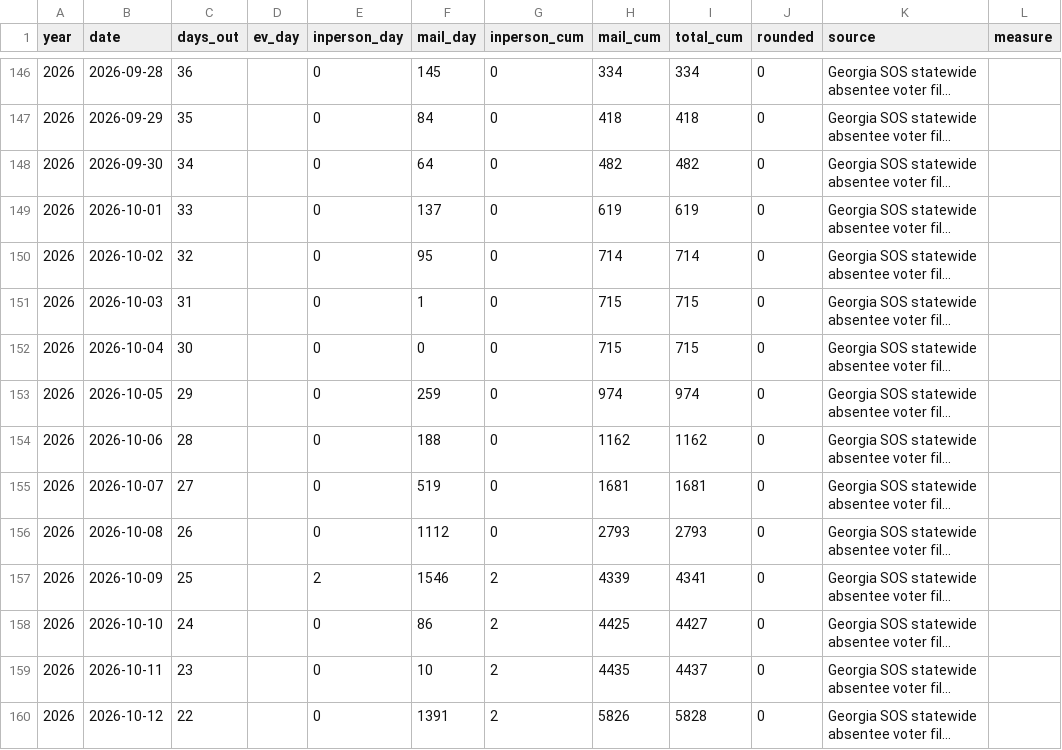
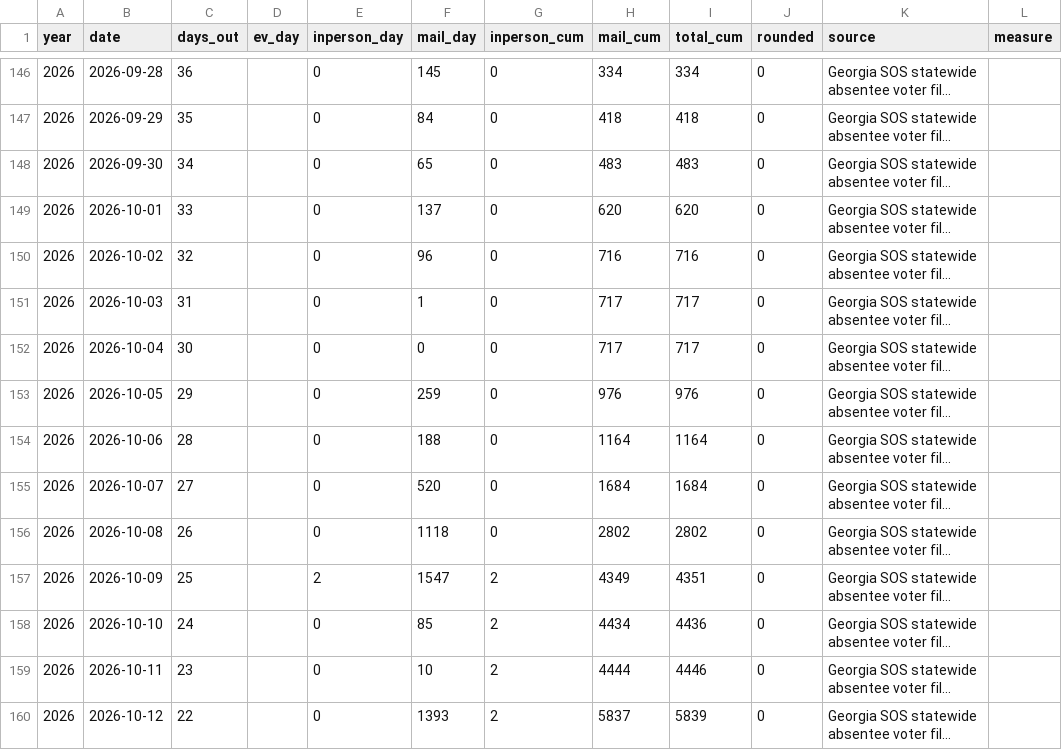
Before and after one commit to sethjlevyhub/fl-early-vote, a CSV file: site/ga-data.csv, drawn as a sheet; only a part is shown, gaps mark what is left out; long unchanged cells end in …; the diff covers the shown part only; the diff names each change by its address in the sheet, - before the commit and + after, or states it on an @@ line.

```diff
--- a/site/ga-data.csv
+++ b/site/ga-data.csv
-F148 (mail_day): 64
+F148 (mail_day): 65
-H148 (mail_cum): 482
+H148 (mail_cum): 483
-I148 (total_cum): 482
+I148 (total_cum): 483
-H149 (mail_cum): 619
+H149 (mail_cum): 620
-I149 (total_cum): 619
+I149 (total_cum): 620
-F150 (mail_day): 95
+F150 (mail_day): 96
-H150 (mail_cum): 714
+H150 (mail_cum): 716
-I150 (total_cum): 714
+I150 (total_cum): 716
-H151:H152 (mail_cum): 715
+H151:H152 (mail_cum): 717
-I151:I152 (total_cum): 715
+I151:I152 (total_cum): 717
-H153 (mail_cum): 974
+H153 (mail_cum): 976
-I153 (total_cum): 974
+I153 (total_cum): 976
-H154 (mail_cum): 1162
+H154 (mail_cum): 1164
-I154 (total_cum): 1162
+I154 (total_cum): 1164
-F155 (mail_day): 519
+F155 (mail_day): 520
-H155 (mail_cum): 1681
+H155 (mail_cum): 1684
-I155 (total_cum): 1681
+I155 (total_cum): 1684
-F156 (mail_day): 1112
+F156 (mail_day): 1118
-H156 (mail_cum): 2793
+H156 (mail_cum): 2802
-I156 (total_cum): 2793
+I156 (total_cum): 2802
-F157 (mail_day): 1546
+F157 (mail_day): 1547
-H157 (mail_cum): 4339
+H157 (mail_cum): 4349
-I157 (total_cum): 4341
+I157 (total_cum): 4351
-F158 (mail_day): 86
+F158 (mail_day): 85
-H158 (mail_cum): 4425
+H158 (mail_cum): 4434
-I158 (total_cum): 4427
+I158 (total_cum): 4436
-H159 (mail_cum): 4435
+H159 (mail_cum): 4444
-I159 (total_cum): 4437
+I159 (total_cum): 4446
-F160 (mail_day): 1391
+F160 (mail_day): 1393
-H160 (mail_cum): 5826
+H160 (mail_cum): 5837
-I160 (total_cum): 5828
+I160 (total_cum): 5839
```
Also changed, not shown: 1 added row and 30 edited cells elsewhere in this file, 1 other file.
